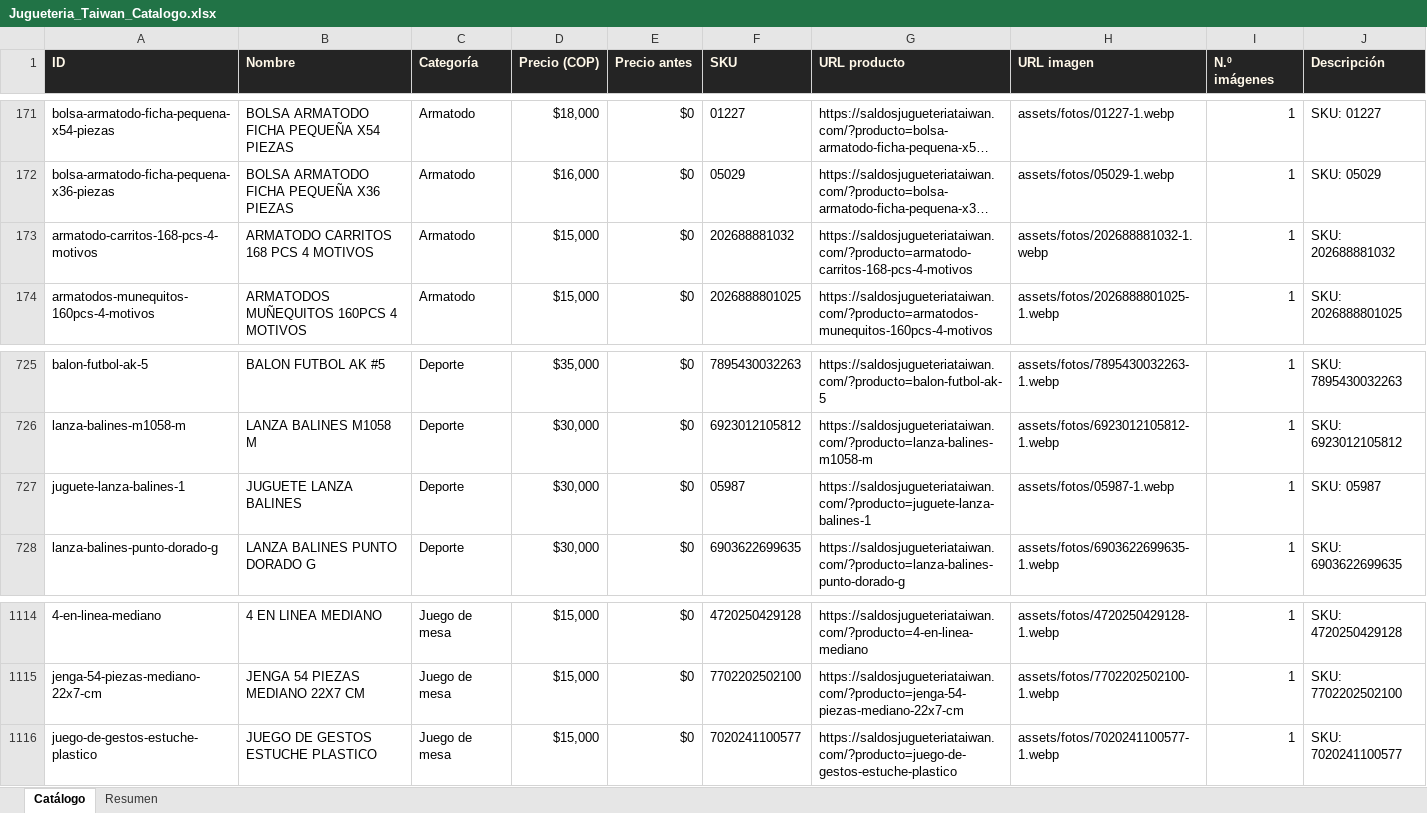
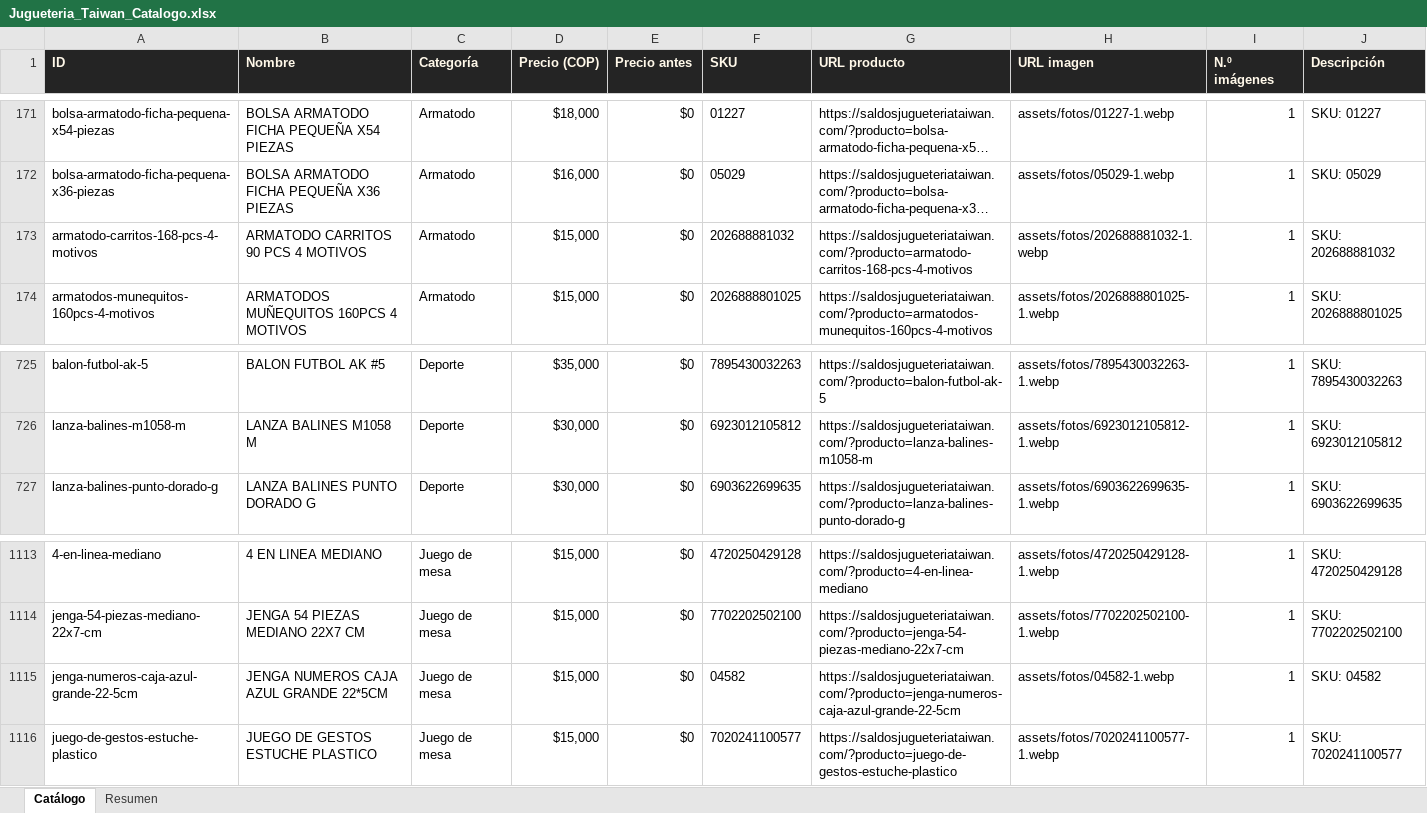
Before and after one commit to ikib2c/iki, an Excel workbook: Jugueteria_Taiwan_Catalogo.xlsx, sheet Catálogo, drawn as a sheet; only a part is shown, gaps mark what is left out; long unchanged cells end in …; values as stored, in another font and other column widths than the file's, no borders; removed rows and columns are numbered as before the commit, all else as after; the diff names each change by its address in the sheet, - before the commit and + after, or states it on an @@ line.

Commit message:
sync: actualiza catalogo de la tienda y Excel de proveedores [skip ci]

```diff
--- a/Jugueteria_Taiwan_Catalogo.xlsx (sheet Catálogo)
+++ b/Jugueteria_Taiwan_Catalogo.xlsx (sheet Catálogo)
-B173 (Nombre): ARMATODO CARRITOS 168 PCS 4 MOTIVOS
+B173 (Nombre): ARMATODO CARRITOS 90 PCS 4 MOTIVOS
-row 727: juguete-lanza-balines-1 | JUGUETE LANZA BALINES | Deporte | $30,000 | $0 | 05987 | https://saldosjugueteriataiwan.com/?producto=juguete-lanza-balines-1 | assets/fotos/05987-1.webp | 1 | SKU: 05987
+row 1115: jenga-numeros-caja-azul-grande-22-5cm | JENGA NUMEROS CAJA AZUL GRANDE 22*5CM | Juego de mesa | $15,000 | $0 | 04582 | https://saldosjugueteriataiwan.com/?producto=jenga-numeros-caja-azul-grande-22-5cm | assets/fotos/04582-1.webp | 1 | SKU: 04582
```
Also changed, not shown: sheet Resumen, Gava_Joyeria_Catalogo.xlsx, OpenMind_Catalogo.xlsx, 4 other files.
